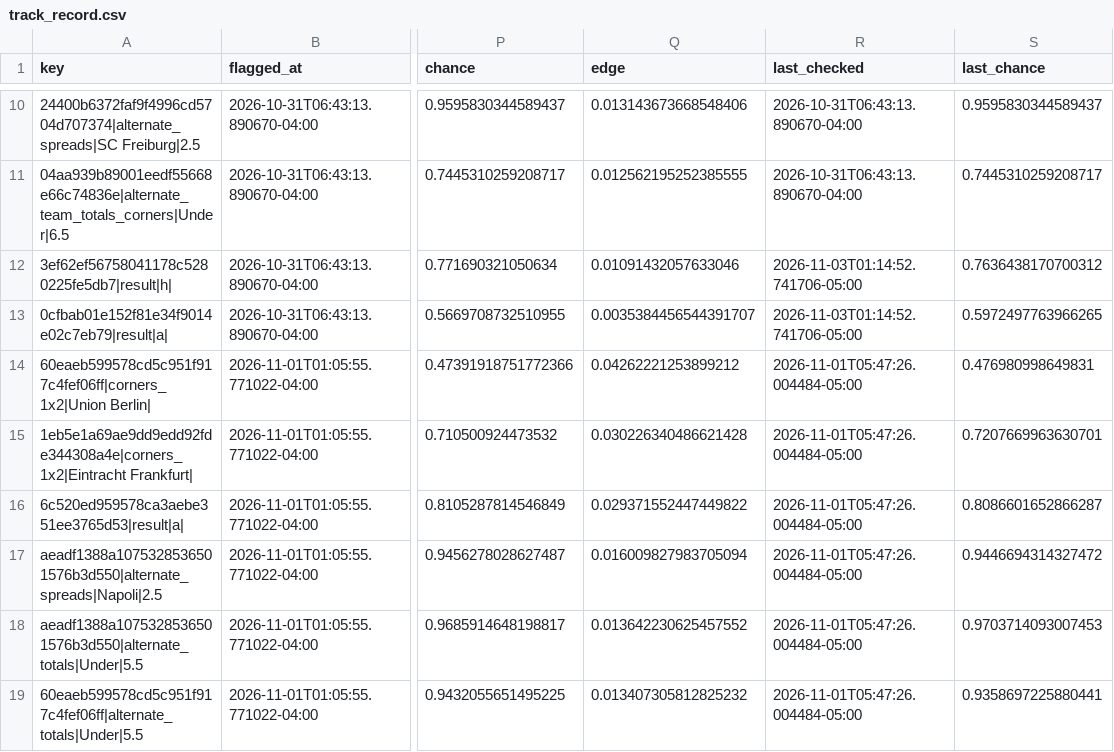
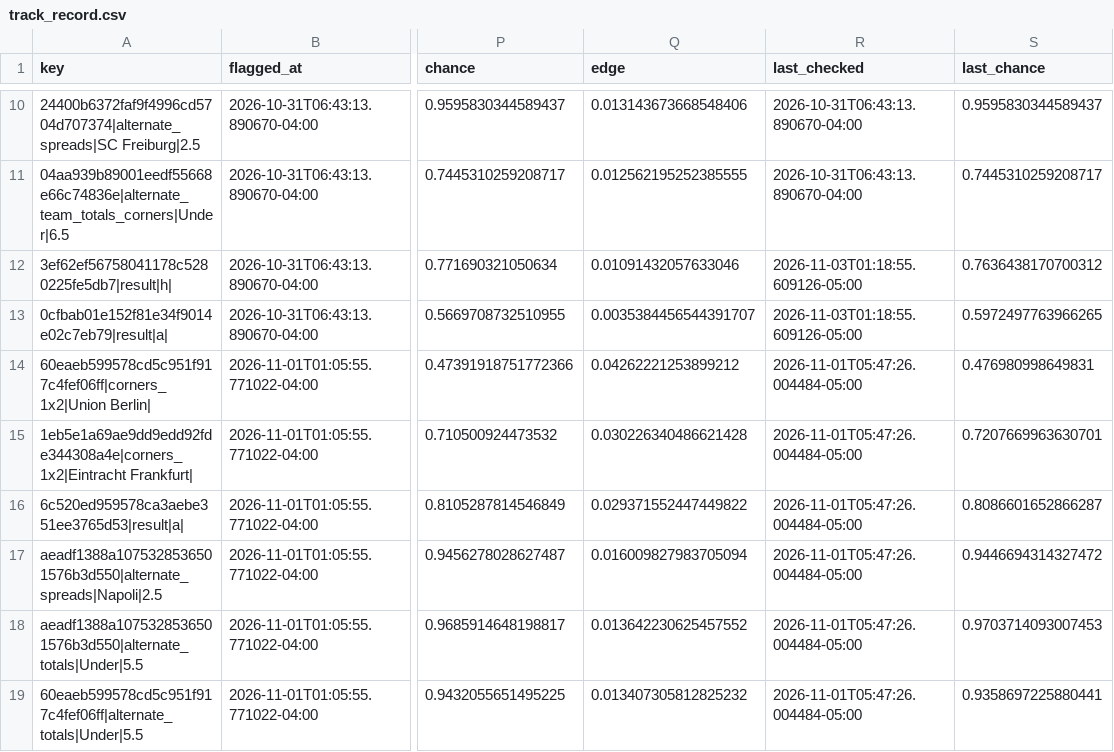
Before and after one commit to HughFOD/soccer-markets, a CSV file: data/track_record.csv, drawn as a sheet; only a part is shown, gaps mark what is left out; the diff covers the shown part only; the diff names each change by its address in the sheet, - before the commit and + after, or states it on an @@ line.

```diff
--- a/data/track_record.csv
+++ b/data/track_record.csv
-R12:R13 (last_checked): 2026-11-03T01:14:52.741706-05:00
+R12:R13 (last_checked): 2026-11-03T01:18:55.609126-05:00
```
Also changed, not shown: 20 edited cells elsewhere in this file, 7 other files.
